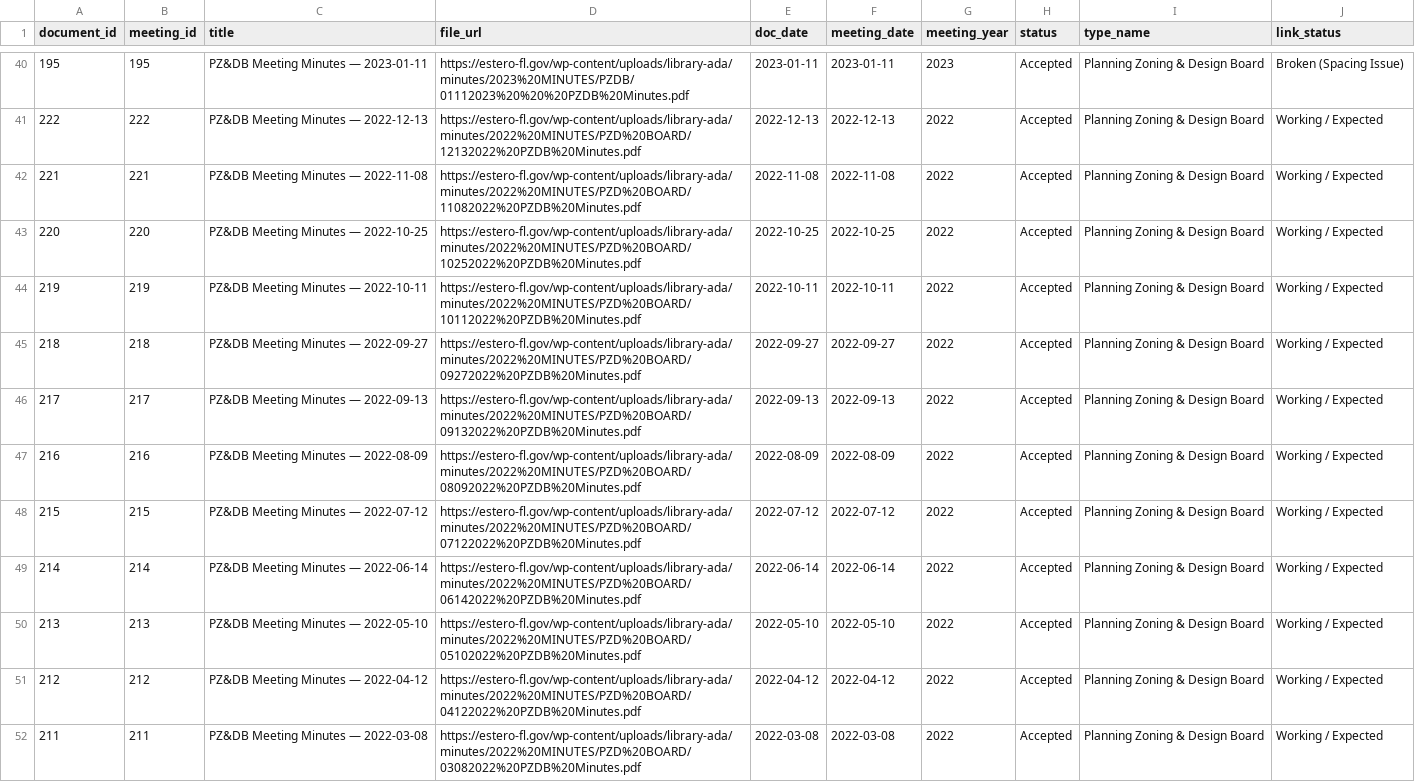
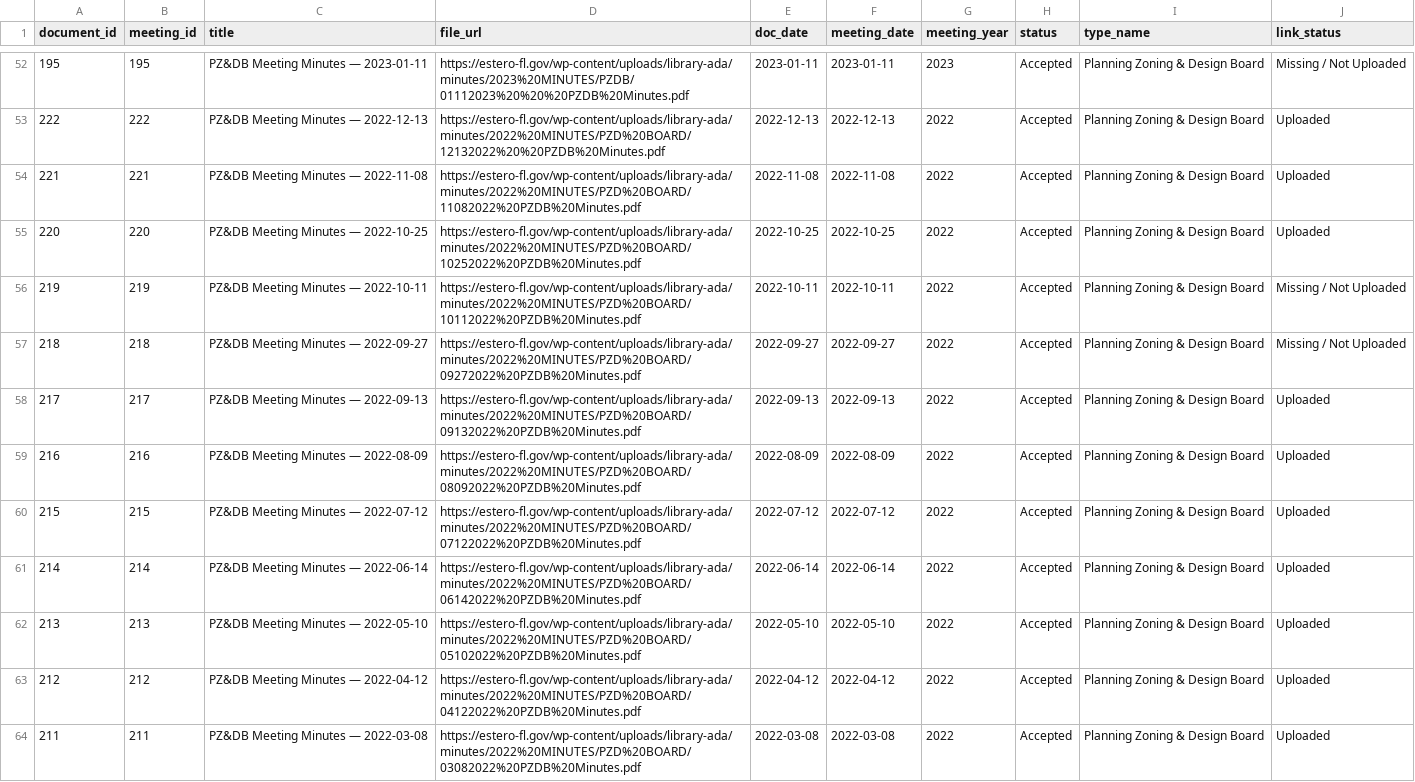
Before and after one commit to EagleGIS-FGCU/EagleGIS, a CSV file: app/data/silver/documents.csv, drawn as a sheet; only a part is shown, gaps mark what is left out; addresses are those after the commit; the diff covers the shown part only; the diff names each change by its address in the sheet, - before the commit and + after, or states it on an @@ line.

```diff
--- a/app/data/silver/documents.csv
+++ b/app/data/silver/documents.csv
-J52 (link_status): Broken (Spacing Issue)
+J52 (link_status): Missing / Not Uploaded
-D53 (file_url): https://estero-fl.gov/wp-content/uploads/library-ada/minutes/2022%20MINUTES/PZD%20BOARD/12132022%20PZDB%20Minutes.pdf
+D53 (file_url): https://estero-fl.gov/wp-content/uploads/library-ada/minutes/2022%20MINUTES/PZD%20BOARD/12132022%20%20PZDB%20Minutes.pdf
-J53:J55 (link_status): Working / Expected
+J53:J55 (link_status): Uploaded
-J56:J57 (link_status): Working / Expected
+J56:J57 (link_status): Missing / Not Uploaded
-J58:J64 (link_status): Working / Expected
+J58:J64 (link_status): Uploaded
```
Also changed, not shown: 12 added rows and 56 edited cells elsewhere in this file, app/data/silver/meetings.csv, 5 other files.
